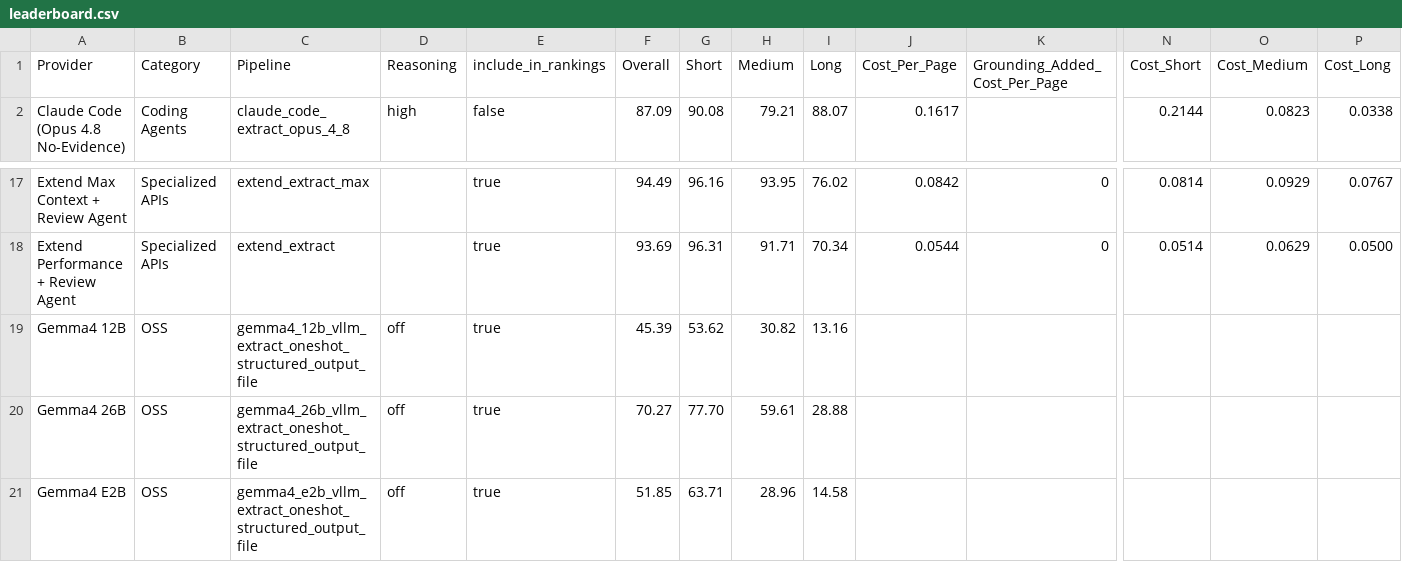
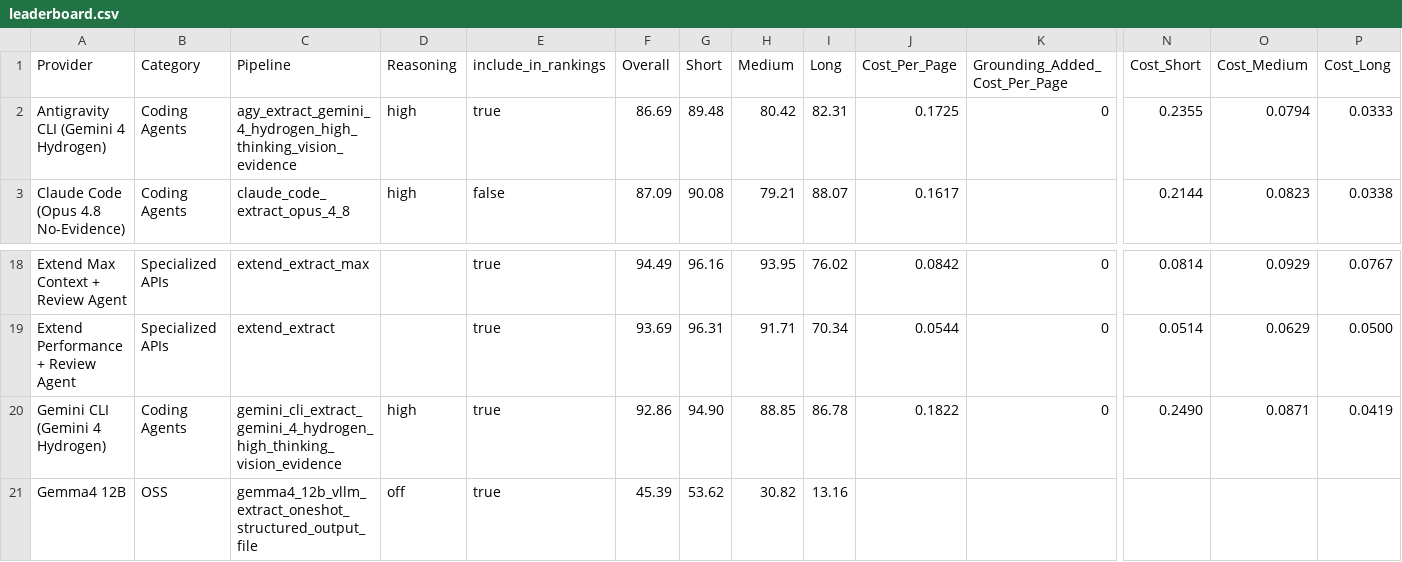
Before and after one commit to run-llama/ExtractBench, a CSV file: leaderboard.csv, drawn as a sheet; only a part is shown, gaps mark what is left out; the shorter side is filled out with more unchanged rows; rows hold the shown columns only; the diff names each change by its address in the sheet, - before the commit and + after, or states it on an @@ line.

```diff
--- a/leaderboard.csv
+++ b/leaderboard.csv
+row 2: Antigravity CLI (Gemini 4 Hydrogen) | Coding Agents | agy_extract_gemini_4_hydrogen_high_thinking_vision_evidence | high | true | 86.69 | 89.48 | 80.42 | 82.31 | 0.1725 | 0 | 0.2355 | 0.0794 | 0.0333
+row 20: Gemini CLI (Gemini 4 Hydrogen) | Coding Agents | gemini_cli_extract_gemini_4_hydrogen_high_thinking_vision_evidence | high | true | 92.86 | 94.90 | 88.85 | 86.78 | 0.1822 | 0 | 0.2490 | 0.0871 | 0.0419
```
Also changed, not shown: leaderboard-pro.csv, 10 other files.
